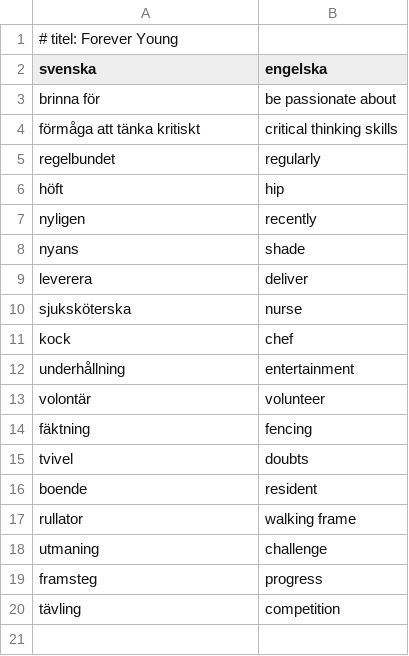
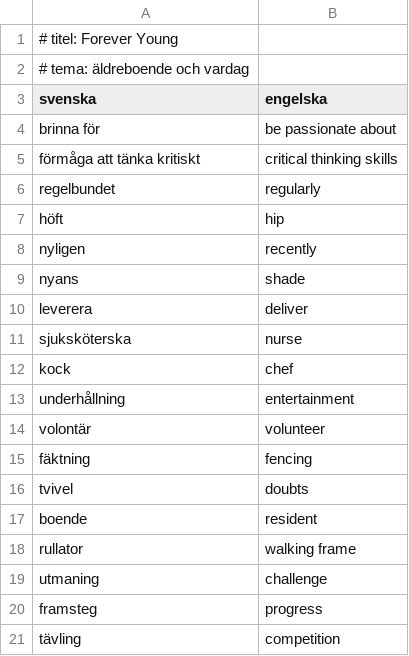
Before and after one commit to johanhessler/glosapp, a CSV file: glosor/2026-10-07__forever_young.csv, drawn as a sheet; the diff names each change by its address in the sheet, - before the commit and + after, or states it on an @@ line.

```diff
--- a/glosor/2026-10-07__forever_young.csv
+++ b/glosor/2026-10-07__forever_young.csv
+row 2: # tema: äldreboende och vardag
```
